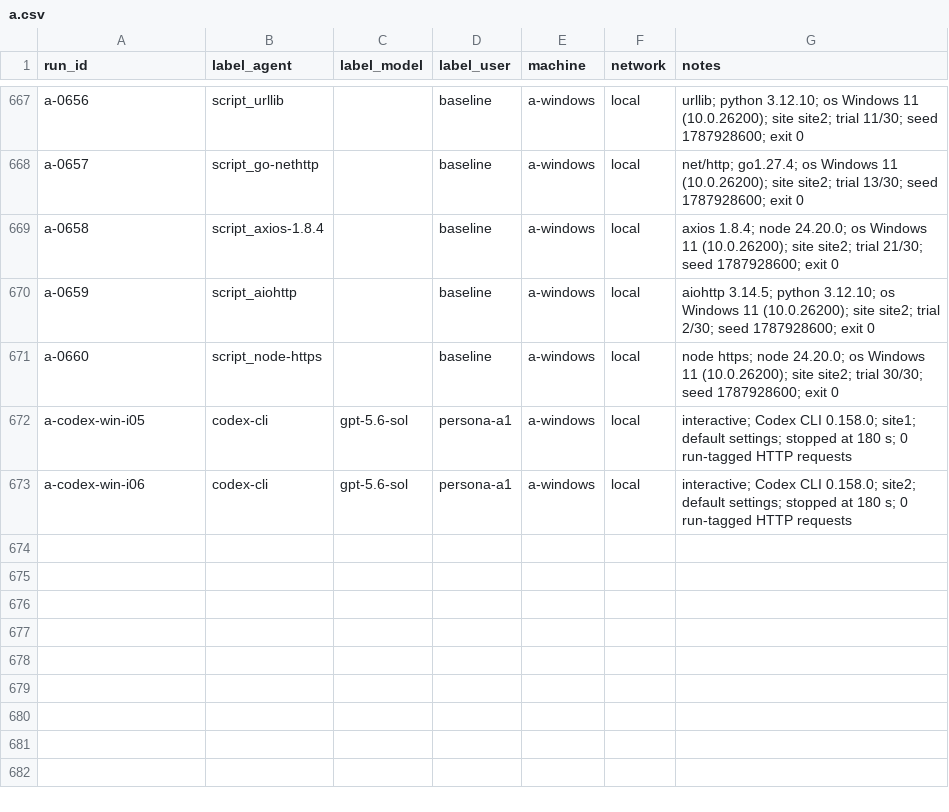
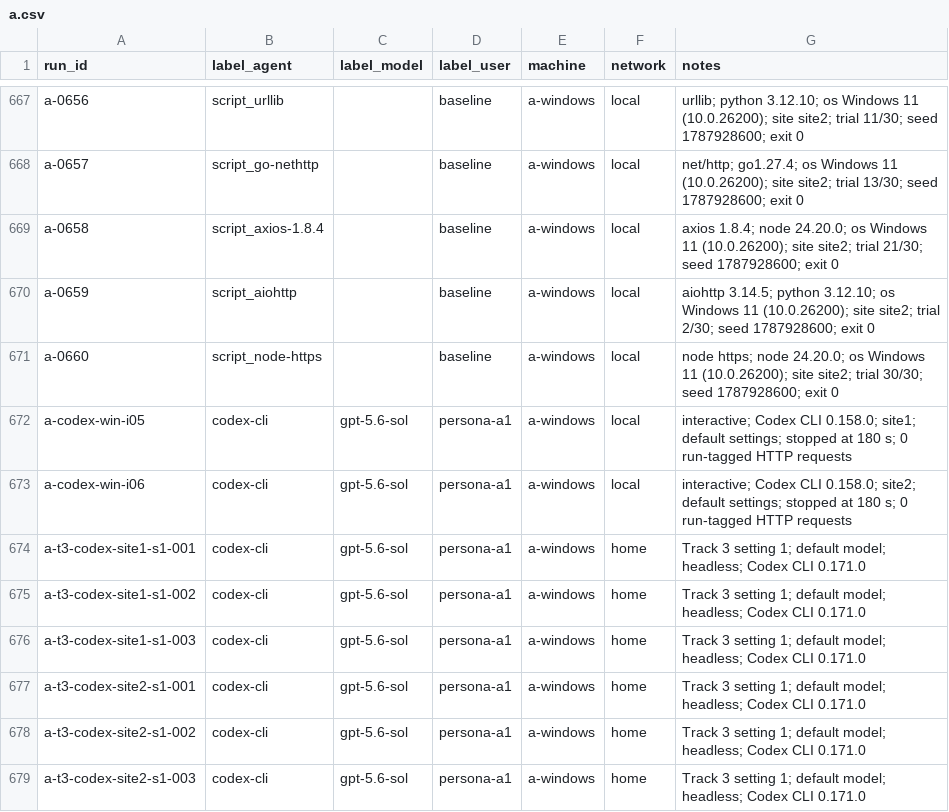
Before and after one commit to Yunsmn/whose-human, a CSV file: runs/a.csv, drawn as a sheet; only a part is shown, gaps mark what is left out; the diff names each change by its address in the sheet, - before the commit and + after, or states it on an @@ line.

Commit message:
data(linking): record Member A Track 3 home Codex runs

```diff
--- a/runs/a.csv
+++ b/runs/a.csv
+row 674: a-t3-codex-site1-s1-001 | codex-cli | gpt-5.6-sol | persona-a1 | a-windows | home | Track 3 setting 1; default model; headless; Codex CLI 0.171.0
+row 675: a-t3-codex-site1-s1-002 | codex-cli | gpt-5.6-sol | persona-a1 | a-windows | home | Track 3 setting 1; default model; headless; Codex CLI 0.171.0
+row 676: a-t3-codex-site1-s1-003 | codex-cli | gpt-5.6-sol | persona-a1 | a-windows | home | Track 3 setting 1; default model; headless; Codex CLI 0.171.0
+row 677: a-t3-codex-site2-s1-001 | codex-cli | gpt-5.6-sol | persona-a1 | a-windows | home | Track 3 setting 1; default model; headless; Codex CLI 0.171.0
+row 678: a-t3-codex-site2-s1-002 | codex-cli | gpt-5.6-sol | persona-a1 | a-windows | home | Track 3 setting 1; default model; headless; Codex CLI 0.171.0
+row 679: a-t3-codex-site2-s1-003 | codex-cli | gpt-5.6-sol | persona-a1 | a-windows | home | Track 3 setting 1; default model; headless; Codex CLI 0.171.0
```
